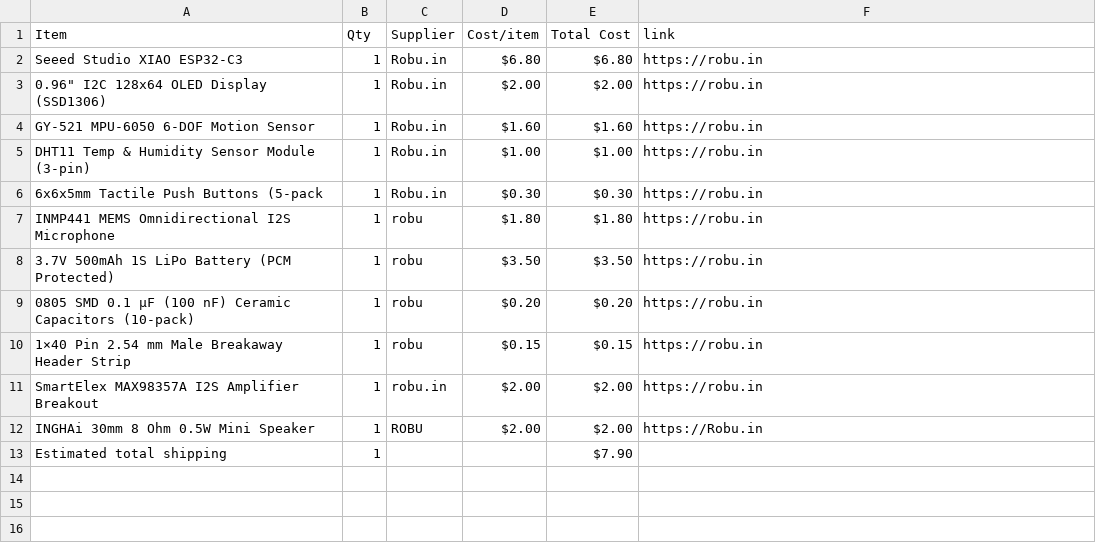
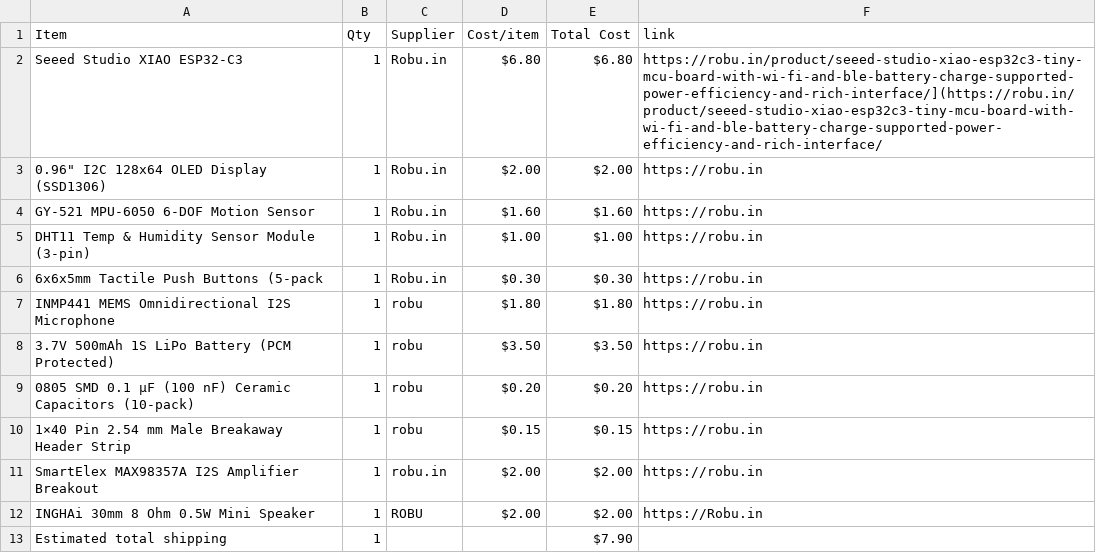
Before and after one commit to rafay-069/starbie-, a CSV file: BOM.csv, drawn as a sheet.

Commit message:
Sync Starbie from Half Life

```diff
--- a/BOM.csv
+++ b/BOM.csv
@@ -1,3 +1,3 @@
 Item,Qty,Supplier,Cost/item,Total Cost,link
-Seeed Studio XIAO ESP32-C3,1,Robu.in,$6.80,$6.80,https://robu.in
+Seeed Studio XIAO ESP32-C3,1,Robu.in,$6.80,$6.80,https://robu.in/product/seeed-studio-xiao-esp32c3-tiny-mcu-board-with-wi-fi-and-ble-battery-charge-supported-power-efficiency-and-rich-interface/](https://robu.in/product/seeed-studio-xiao-esp32c3-tiny-mcu-board-with-wi-fi-and-ble-battery-charge-supported-power-efficiency-and-rich-interface/
 "0.96"" I2C 128x64 OLED Display (SSD1306)",1,Robu.in,$2.00,$2.00,https://robu.in
```
